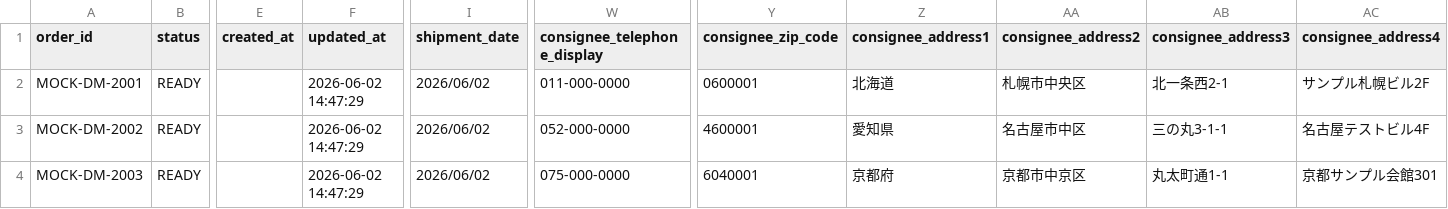
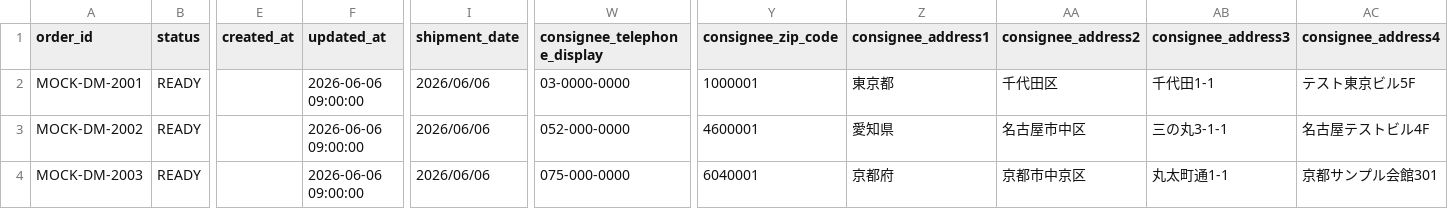
Before and after one commit to techlaaidev/b2clould, a CSV file: data/mock_orders_checked_validated.csv, drawn as a sheet; only a part is shown, gaps mark what is left out; the diff names each change by its address in the sheet, - before the commit and + after, or states it on an @@ line.

```diff
--- a/data/mock_orders_checked_validated.csv
+++ b/data/mock_orders_checked_validated.csv
-F2:F4 (updated_at): 2026-06-02 14:47:29
+F2:F4 (updated_at): 2026-06-06 09:00:00
-I2:I4 (shipment_date): 2026/06/02
+I2:I4 (shipment_date): 2026/06/06
-W2 (consignee_telephone_display): 011-000-0000
+W2 (consignee_telephone_display): 03-0000-0000
-Y2 (consignee_zip_code): 0600001
+Y2 (consignee_zip_code): 1000001
-Z2 (consignee_address1): 北海道
+Z2 (consignee_address1): 東京都
-AA2 (consignee_address2): 札幌市中央区
+AA2 (consignee_address2): 千代田区
-AB2 (consignee_address3): 北一条西2-1
+AB2 (consignee_address3): 千代田1-1
-AC2 (consignee_address4): サンプル札幌ビル2F
+AC2 (consignee_address4): テスト東京ビル5F
```
Also changed, not shown: 2 other files.
